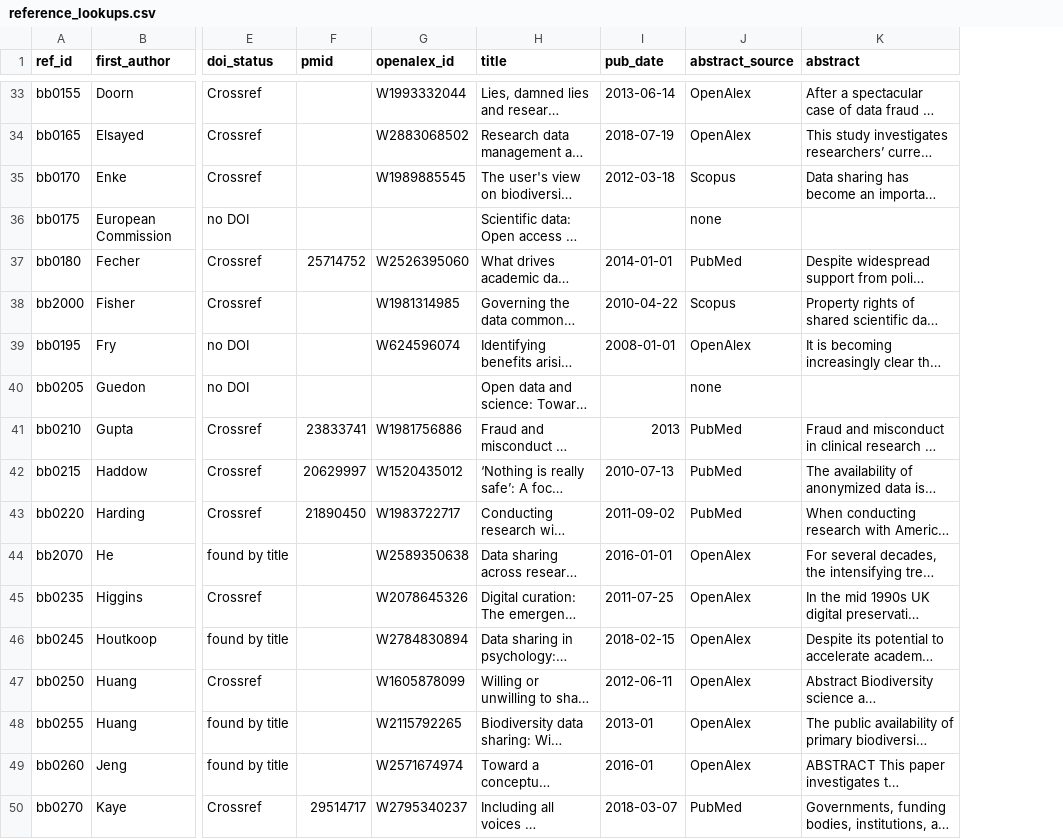
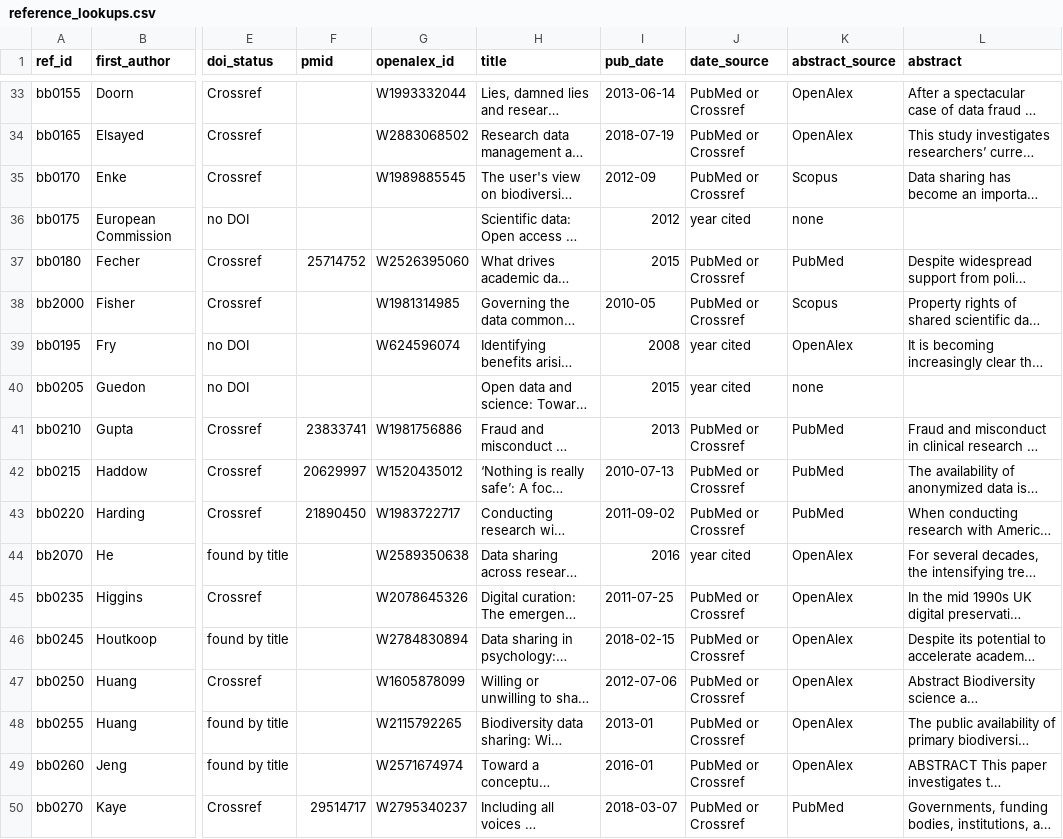
Before and after one commit to zackbatist/RDS-Review, a CSV file: data/raw/search-development/reference_lookups.csv, drawn as a sheet; only a part is shown, gaps mark what is left out; long unchanged cells end in …; the diff covers the shown part only; the diff names each change by its address in the sheet, - before the commit and + after, or states it on an @@ line.

Commit message:
Search by title when a DOI fails and leave OpenAlex dates out of the lookups
lookups.py now searches OpenAlex by title for a DOI neither Crossref nor OpenAlex knows, as it already did for references with no DOI; this finds Zimmerman 2008 and, through PubMed, Anderson 2009.
Publication dates now come from PubMed or Crossref, or the year the paper cites where neither gives one, recorded in a new date_source column; OpenAlex dates put Fecher 2015 in 2014 and Scott 2014 in 2015.
The plan's Look up item states both rules.

```diff
--- a/data/raw/search-development/reference_lookups.csv
+++ b/data/raw/search-development/reference_lookups.csv
+column J (date_source), rows 33-50: PubMed or Crossref | PubMed or Crossref | PubMed or Crossref | year cited | PubMed or Crossref | PubMed or Crossref | year cited | year cited | PubMed or Crossref | PubMed or Crossref | PubMed or Crossref | year cited | PubMed or Crossref | PubMed or Crossref | PubMed or Crossref | PubMed or Crossref | PubMed or Crossref | PubMed or Crossref
-I35 (pub_date): 2012-03-18
+I35 (pub_date): 2012-09
-I36 (pub_date): (empty)
+I36 (pub_date): 2012
-I37 (pub_date): 2014-01-01
+I37 (pub_date): 2015
-I38 (pub_date): 2010-04-22
+I38 (pub_date): 2010-05
-I39 (pub_date): 2008-01-01
+I39 (pub_date): 2008
-I40 (pub_date): (empty)
+I40 (pub_date): 2015
-I44 (pub_date): 2016-01-01
+I44 (pub_date): 2016
-I47 (pub_date): 2012-06-11
+I47 (pub_date): 2012-07-06
```
Also changed, not shown: 40 edited cells elsewhere in this file, data/raw/search-development/reference_indexing.csv, 3 other files.
